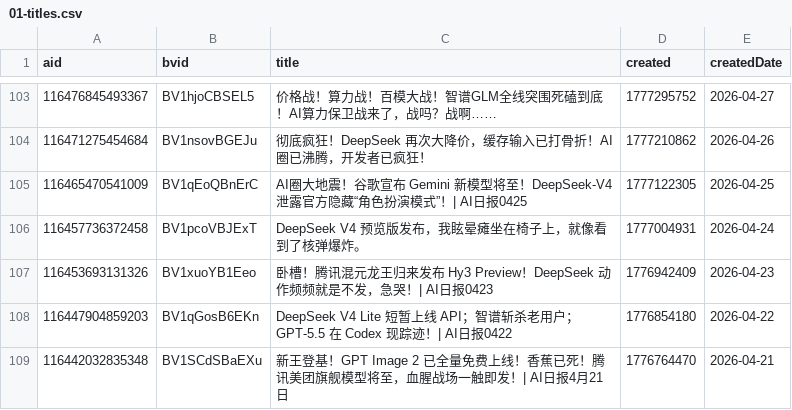
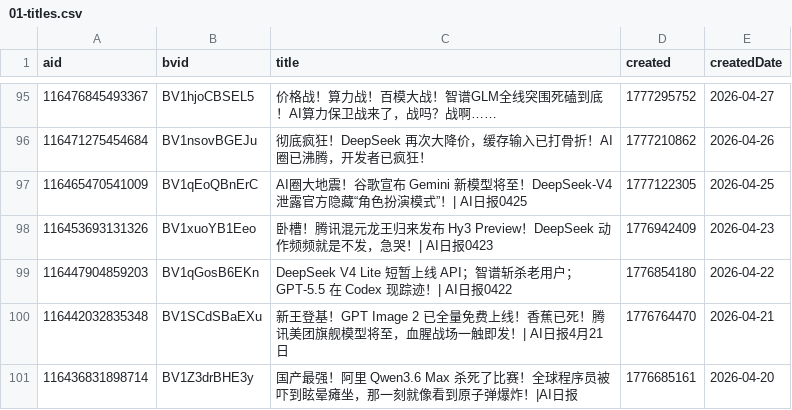
Before and after one commit to ChouChiu/heya-skill, a CSV file: skills/heya-title-style/references/01-titles.csv, drawn as a sheet; only a part is shown, gaps mark what is left out; the shorter side is filled out with more unchanged rows; the diff covers the shown part only.

```diff
--- a/skills/heya-title-style/references/01-titles.csv
+++ b/skills/heya-title-style/references/01-titles.csv
@@ -105,3 +97,2 @@ aid,bvid,title,created,createdDate
 116465470541009,BV1qEoQBnErC,AI圈大地震！谷歌宣布 Gemini 新模型将至！DeepSeek-V4 泄露官方隐藏“角色扮演模式”！| AI日报0425,1777122305,2026-04-25
-116457736372458,BV1pcoVBJExT,DeepSeek V4 预览版发布，我眩晕瘫坐在椅子上，就像看到了核弹爆炸。,1777004931,2026-04-24
 116453693131326,BV1xuoYB1Eeo,卧槽！腾讯混元龙王归来发布 Hy3 Preview！DeepSeek 动作频频就是不发，急哭！| AI日报0423,1776942409,2026-04-23
```
Also changed, not shown: 11 added rows and 9 removed rows elsewhere in this file, 4 other files.
